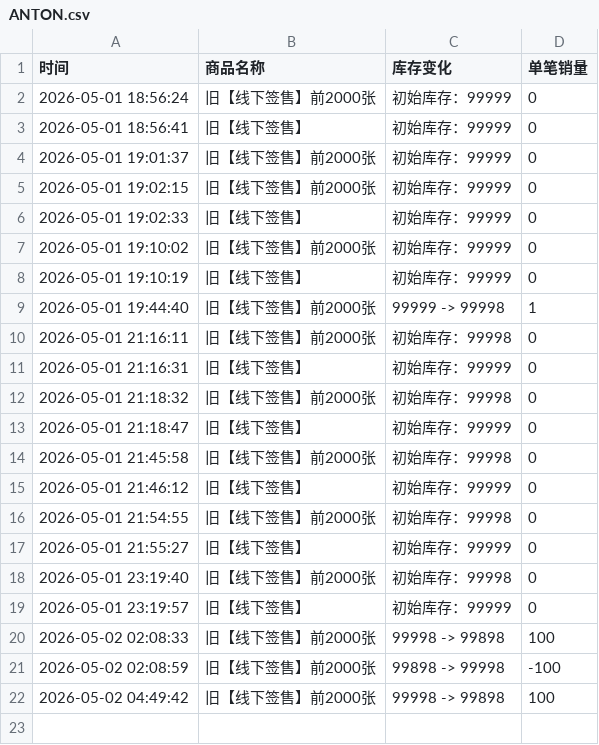
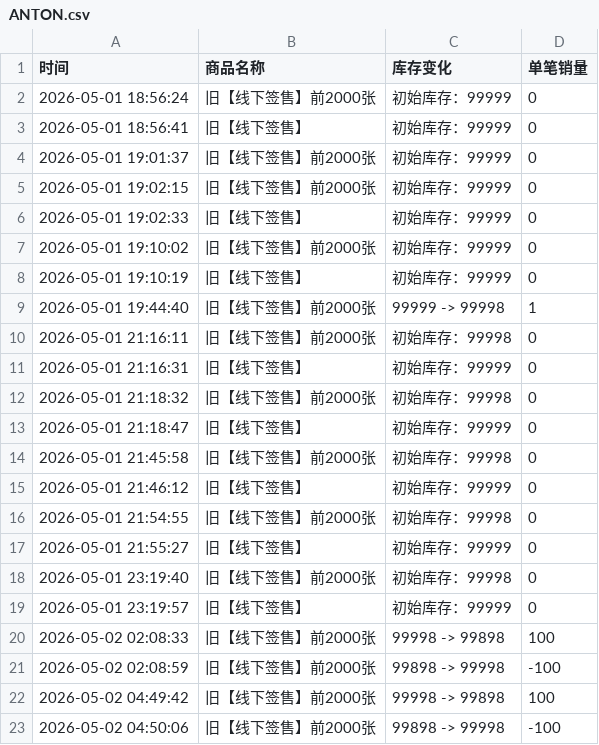
Before and after one commit to Juineii/riize_kms0505, a CSV file: ANTON.csv, drawn as a sheet; the diff names each change by its address in the sheet, - before the commit and + after, or states it on an @@ line.

Commit message:
自动更新数据 2026-05-02 04:50:06

```diff
--- a/ANTON.csv
+++ b/ANTON.csv
+row 23: 2026-05-02 04:50:06 | 旧【线下签售】前2000张 | 99898 -> 99998 | -100
```
